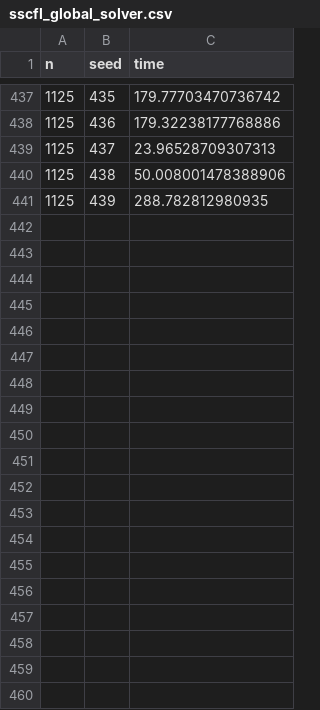
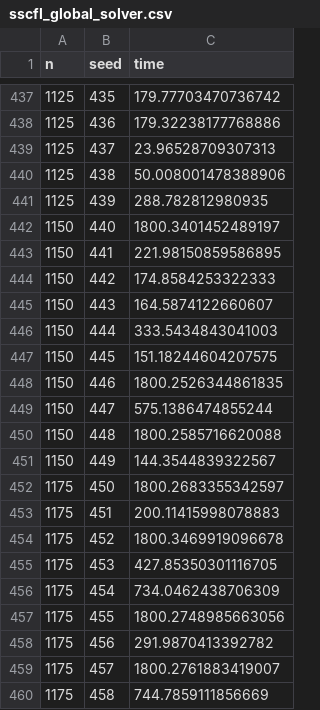
Before and after one commit to lorenzodiaz2/Cluster_Decomposition, a CSV file: results/cfl/ss/sscfl_global_solver.csv, drawn as a sheet; only a part is shown, gaps mark what is left out; the diff covers the shown part only; the diff names each change by its address in the sheet, - before the commit and + after, or states it on an @@ line.

Commit message:
Added some results

```diff
--- a/results/cfl/ss/sscfl_global_solver.csv
+++ b/results/cfl/ss/sscfl_global_solver.csv
+row 442: 1150 | 440 | 1800.3401452489197
+row 443: 1150 | 441 | 221.98150859586895
+row 444: 1150 | 442 | 174.8584253322333
+row 445: 1150 | 443 | 164.5874122660607
+row 446: 1150 | 444 | 333.5434843041003
+row 447: 1150 | 445 | 151.18244604207575
+row 448: 1150 | 446 | 1800.2526344861835
+row 449: 1150 | 447 | 575.1386474855244
+row 450: 1150 | 448 | 1800.2585716620088
+row 451: 1150 | 449 | 144.3544839322567
+row 452: 1175 | 450 | 1800.2683355342597
+row 453: 1175 | 451 | 200.11415998078883
+row 454: 1175 | 452 | 1800.3469919096678
+row 455: 1175 | 453 | 427.85350301116705
+row 456: 1175 | 454 | 734.0462438706309
+row 457: 1175 | 455 | 1800.2748985663056
+row 458: 1175 | 456 | 291.9870413392782
+row 459: 1175 | 457 | 1800.2761883419007
+row 460: 1175 | 458 | 744.7859111856669
```
Also changed, not shown: 41 added rows elsewhere in this file, 1 other file.
